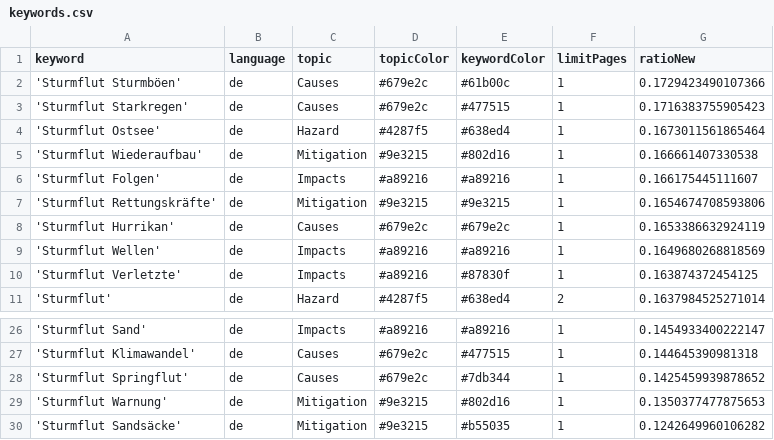
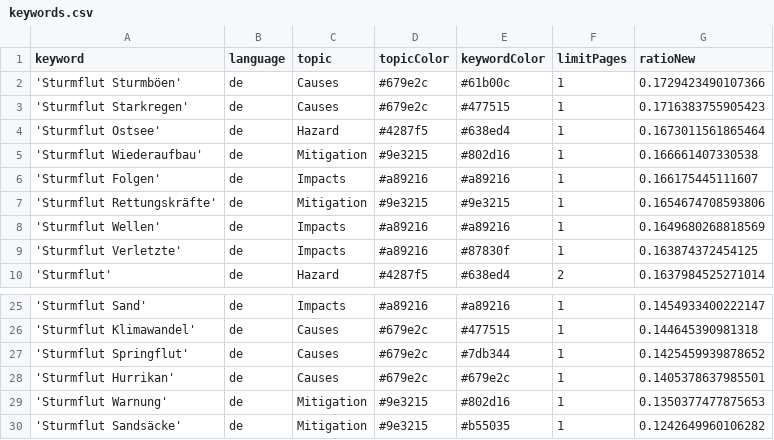
Before and after one commit to MomoMusic/winterIsComing2, a CSV file: keywords.csv, drawn as a sheet; only a part is shown, gaps mark what is left out.

Commit message:
Commit from GitHub Actions (harvest:0.0)

```diff
--- a/keywords.csv
+++ b/keywords.csv
@@ -7,3 +7,2 @@ keyword,language,topic,topicColor,keywordColor,limitPages,ratioNew
 'Sturmflut Rettungskräfte',de,Mitigation,#9e3215,#9e3215,1,0.1654674708593806
-'Sturmflut Hurrikan',de,Causes,#679e2c,#679e2c,1,0.1653386632924119
 'Sturmflut Wellen',de,Impacts,#a89216,#a89216,1,0.1649680268818569
@@ -28,2 +27,3 @@ keyword,language,topic,topicColor,keywordColor,limitPages,ratioNew
 'Sturmflut Springflut',de,Causes,#679e2c,#7db344,1,0.1425459939878652
+'Sturmflut Hurrikan',de,Causes,#679e2c,#679e2c,1,0.1405378637985501
 'Sturmflut Warnung',de,Mitigation,#9e3215,#802d16,1,0.1350377477875653
```
